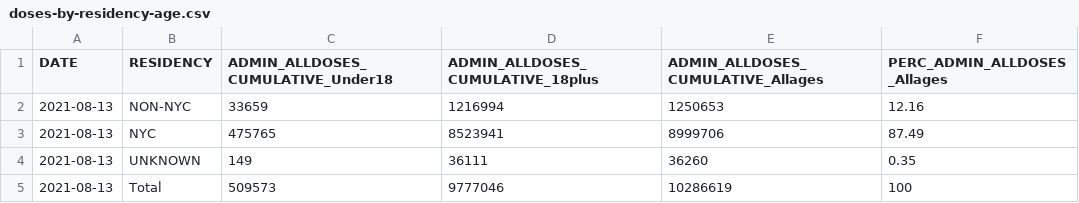
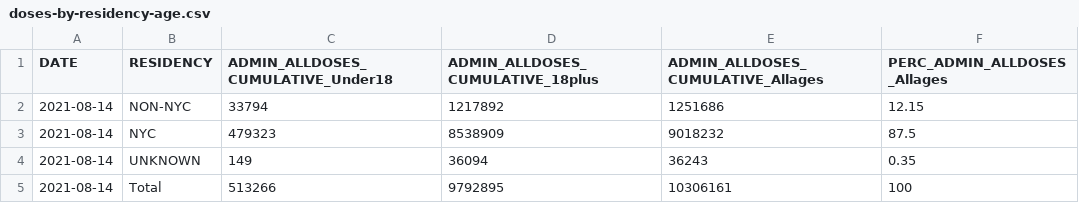
Before and after one commit to nychealth/covid-vaccine-data, a CSV file: doses/doses-by-residency-age.csv, drawn as a sheet.

```diff
--- a/doses/doses-by-residency-age.csv
+++ b/doses/doses-by-residency-age.csv
@@ -1,5 +1,5 @@
 "DATE","RESIDENCY","ADMIN_ALLDOSES_CUMULATIVE_Under18","ADMIN_ALLDOSES_CUMULATIVE_18plus","ADMIN_ALLDOSES_CUMULATIVE_Allages","PERC_ADMIN_ALLDOSES_Allages"
-2021-08-13,"NON-NYC",33659,1216994,1250653,12.16
-2021-08-13,"NYC",475765,8523941,8999706,87.49
-2021-08-13,"UNKNOWN",149,36111,36260,0.35
-2021-08-13,"Total",509573,9777046,10286619,100
+2021-08-14,"NON-NYC",33794,1217892,1251686,12.15
+2021-08-14,"NYC",479323,8538909,9018232,87.5
+2021-08-14,"UNKNOWN",149,36094,36243,0.35
+2021-08-14,"Total",513266,9792895,10306161,100
```
Also changed, not shown: doses/doses-by-day.csv, doses/doses-by-residency.csv, 1 other file.
